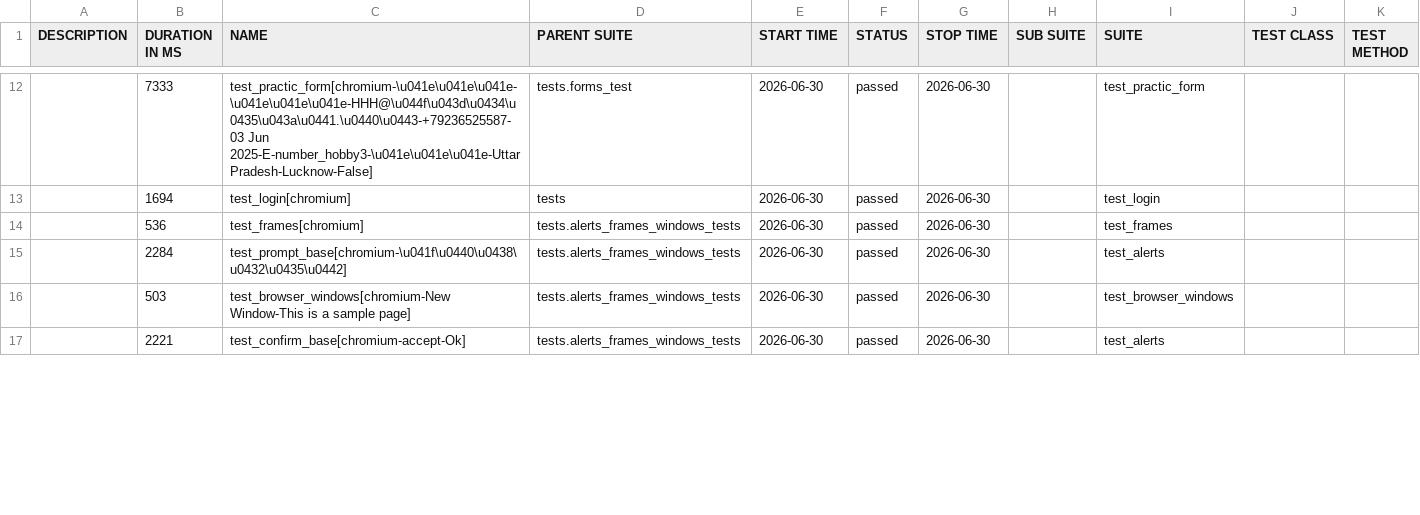
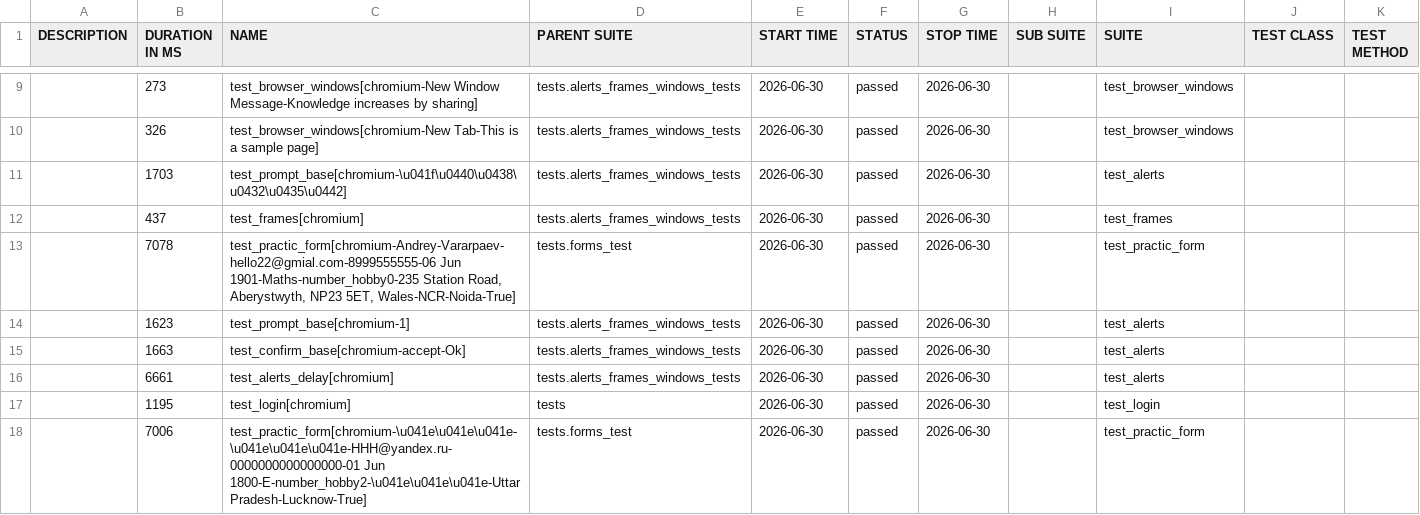
Before and after one commit to jobkir271/auto_demoqa_tests, a CSV file: data/suites.csv, drawn as a sheet; only a part is shown, gaps mark what is left out; the diff covers the shown part only.

```diff
--- a/data/suites.csv
+++ b/data/suites.csv
@@ -12,6 +9,10 @@
-"","7333","test_practic_form[chromium-\u041e\u041e\u041e-\u041e\u041e\u041e-HHH@\u044f\u043d\u0434\u0435\u043a\u0441.\u0440\u0443-+79236525587-03 Jun 2025-E-number_hobby3-\u041e\u041e\u041e-Uttar Pradesh-Lucknow-False]","tests.forms_test","2026-06-30","passed","2026-06-30","","test_practic_form","",""
-"","1694","test_login[chromium]","tests","2026-06-30","passed","2026-06-30","","test_login","",""
-"","536","test_frames[chromium]","tests.alerts_frames_windows_tests","2026-06-30","passed","2026-06-30","","test_frames","",""
-"","2284","test_prompt_base[chromium-\u041f\u0440\u0438\u0432\u0435\u0442]","tests.alerts_frames_windows_tests","2026-06-30","passed","2026-06-30","","test_alerts","",""
-"","503","test_browser_windows[chromium-New Window-This is a sample page]","tests.alerts_frames_windows_tests","2026-06-30","passed","2026-06-30","","test_browser_windows","",""
-"","2221","test_confirm_base[chromium-accept-Ok]","tests.alerts_frames_windows_tests","2026-06-30","passed","2026-06-30","","test_alerts","",""
+"","273","test_browser_windows[chromium-New Window Message-Knowledge increases by sharing]","tests.alerts_frames_windows_tests","2026-06-30","passed","2026-06-30","","test_browser_windows","",""
+"","326","test_browser_windows[chromium-New Tab-This is a sample page]","tests.alerts_frames_windows_tests","2026-06-30","passed","2026-06-30","","test_browser_windows","",""
+"","1703","test_prompt_base[chromium-\u041f\u0440\u0438\u0432\u0435\u0442]","tests.alerts_frames_windows_tests","2026-06-30","passed","2026-06-30","","test_alerts","",""
+"","437","test_frames[chromium]","tests.alerts_frames_windows_tests","2026-06-30","passed","2026-06-30","","test_frames","",""
+"","7078","test_practic_form[chromium-Andrey-Vararpaev-hello22@gmial.com-8999555555-06 Jun 1901-Maths-number_hobby0-235 Station Road, Aberystwyth, NP23 5ET, Wales-NCR-Noida-True]","tests.forms_test","2026-06-30","passed","2026-06-30","","test_practic_form","",""
+"","1623","test_prompt_base[chromium-1]","tests.alerts_frames_windows_tests","2026-06-30","passed","2026-06-30","","test_alerts","",""
+"","1663","test_confirm_base[chromium-accept-Ok]","tests.alerts_frames_windows_tests","2026-06-30","passed","2026-06-30","","test_alerts","",""
+"","6661","test_alerts_delay[chromium]","tests.alerts_frames_windows_tests","2026-06-30","passed","2026-06-30","","test_alerts","",""
+"","1195","test_login[chromium]","tests","2026-06-30","passed","2026-06-30","","test_login","",""
+"","7006","test_practic_form[chromium-\u041e\u041e\u041e-\u041e\u041e\u041e-HHH@yandex.ru-0000000000000000-01 Jun 1800-E-number_hobby2-\u041e\u041e\u041e-Uttar Pradesh-Lucknow-True]","tests.forms_test","2026-06-30","passed","2026-06-30","","test_practic_form","",""
```
Also changed, not shown: 2 added rows, 5 removed rows and 10 edited cells elsewhere in this file, data/behaviors.csv, 41 other files.
